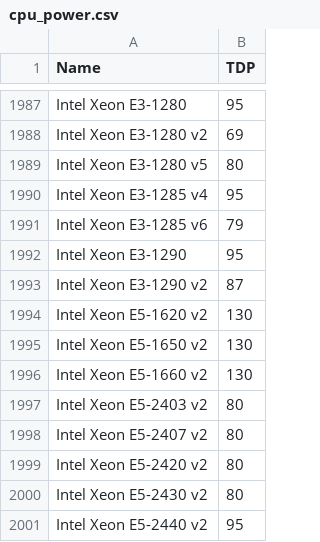
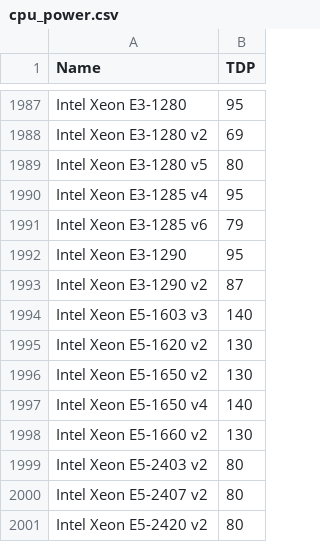
Before and after one commit to mlco2/codecarbon, a CSV file: codecarbon/data/hardware/cpu_power.csv, drawn as a sheet; only a part is shown, gaps mark what is left out; the shorter side is filled out with more unchanged rows.

Commit message:
Add TDP for Intel Xeon E5-1650 v4 and Intel Xeon E5-1603 v3 (#443)
* Add TDP for Intel Xeon E5-1650 v4

* Add TDP for Intel Xeon E5-1603 v3

```diff
--- a/codecarbon/data/hardware/cpu_power.csv
+++ b/codecarbon/data/hardware/cpu_power.csv
@@ -1993,4 +1993,6 @@ Intel Xeon E3-1290,95
 Intel Xeon E3-1290 v2,87
+Intel Xeon E5-1603 v3,140
 Intel Xeon E5-1620 v2,130
 Intel Xeon E5-1650 v2,130
+Intel Xeon E5-1650 v4,140
 Intel Xeon E5-1660 v2,130
```
